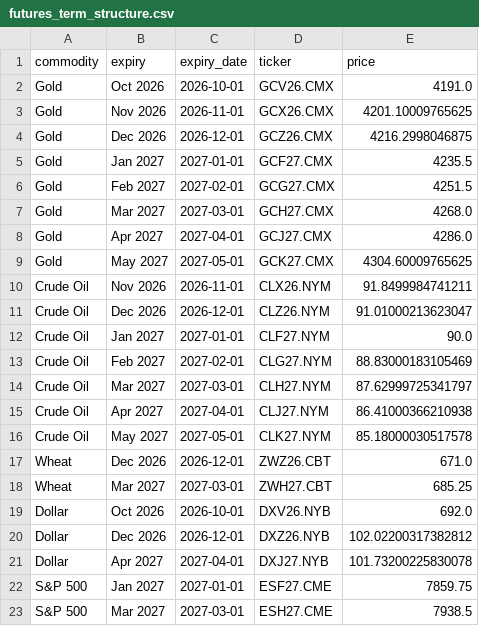
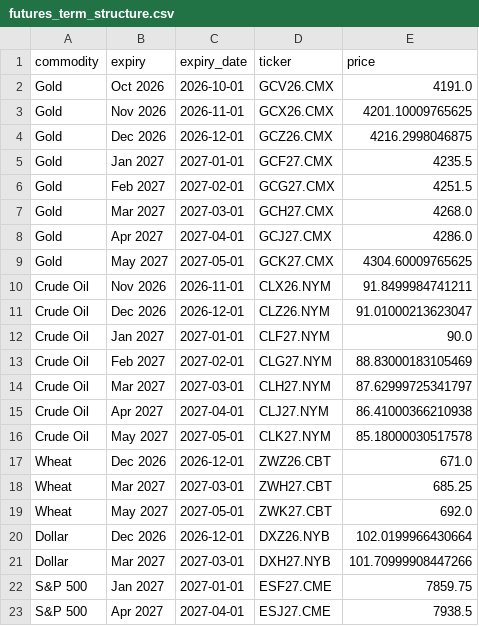
Before and after one commit to FredericBANDEIRA/Cross-Asset-Market-Regime-Monitor, a CSV file: data/futures_term_structure.csv, drawn as a sheet.

```diff
--- a/data/futures_term_structure.csv
+++ b/data/futures_term_structure.csv
@@ -18,6 +18,6 @@ Wheat,Dec 2026,2026-12-01,ZWZ26.CBT,671.0
 Wheat,Mar 2027,2027-03-01,ZWH27.CBT,685.25
-Dollar,Oct 2026,2026-10-01,DXV26.NYB,692.0
-Dollar,Dec 2026,2026-12-01,DXZ26.NYB,102.02200317382812
-Dollar,Apr 2027,2027-04-01,DXJ27.NYB,101.73200225830078
+Wheat,May 2027,2027-05-01,ZWK27.CBT,692.0
+Dollar,Dec 2026,2026-12-01,DXZ26.NYB,102.0199966430664
+Dollar,Mar 2027,2027-03-01,DXH27.NYB,101.70999908447266
 S&P 500,Jan 2027,2027-01-01,ESF27.CME,7859.75
-S&P 500,Mar 2027,2027-03-01,ESH27.CME,7938.5
+S&P 500,Apr 2027,2027-04-01,ESJ27.CME,7938.5
```
Also changed, not shown: 2 other files.
